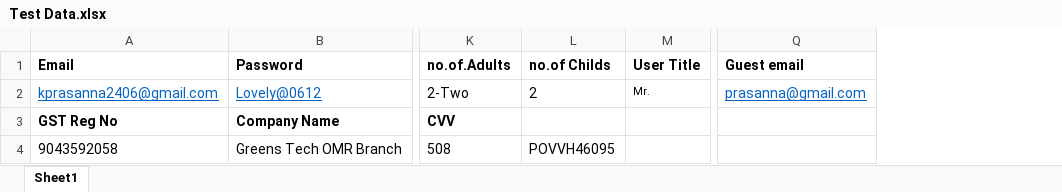
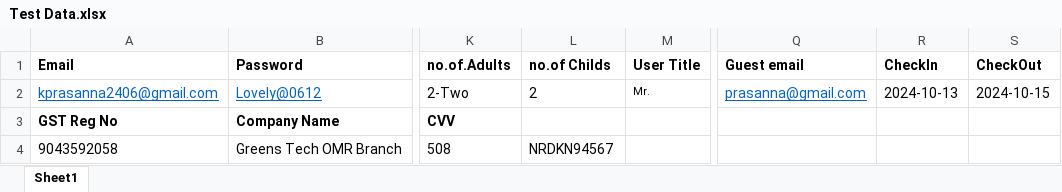
Before and after one commit to prasanna2503/Hotel-Project, an Excel workbook: Excel/Test Data.xlsx, sheet Sheet1, drawn as a sheet; only a part is shown, gaps mark what is left out; values as stored, in another font and other column widths than the file's, no borders; the diff names each change by its address in the sheet, - before the commit and + after, or states it on an @@ line.

```diff
--- a/Excel/Test Data.xlsx (sheet Sheet1)
+++ b/Excel/Test Data.xlsx (sheet Sheet1)
+column R (CheckIn), row 2: 2024-10-13
+column S (CheckOut), row 2: 2024-10-15
-L4 (no.of Childs): POVVH46095
+L4 (no.of Childs): NRDKN94567
```
Also changed, not shown: 13 other files.
